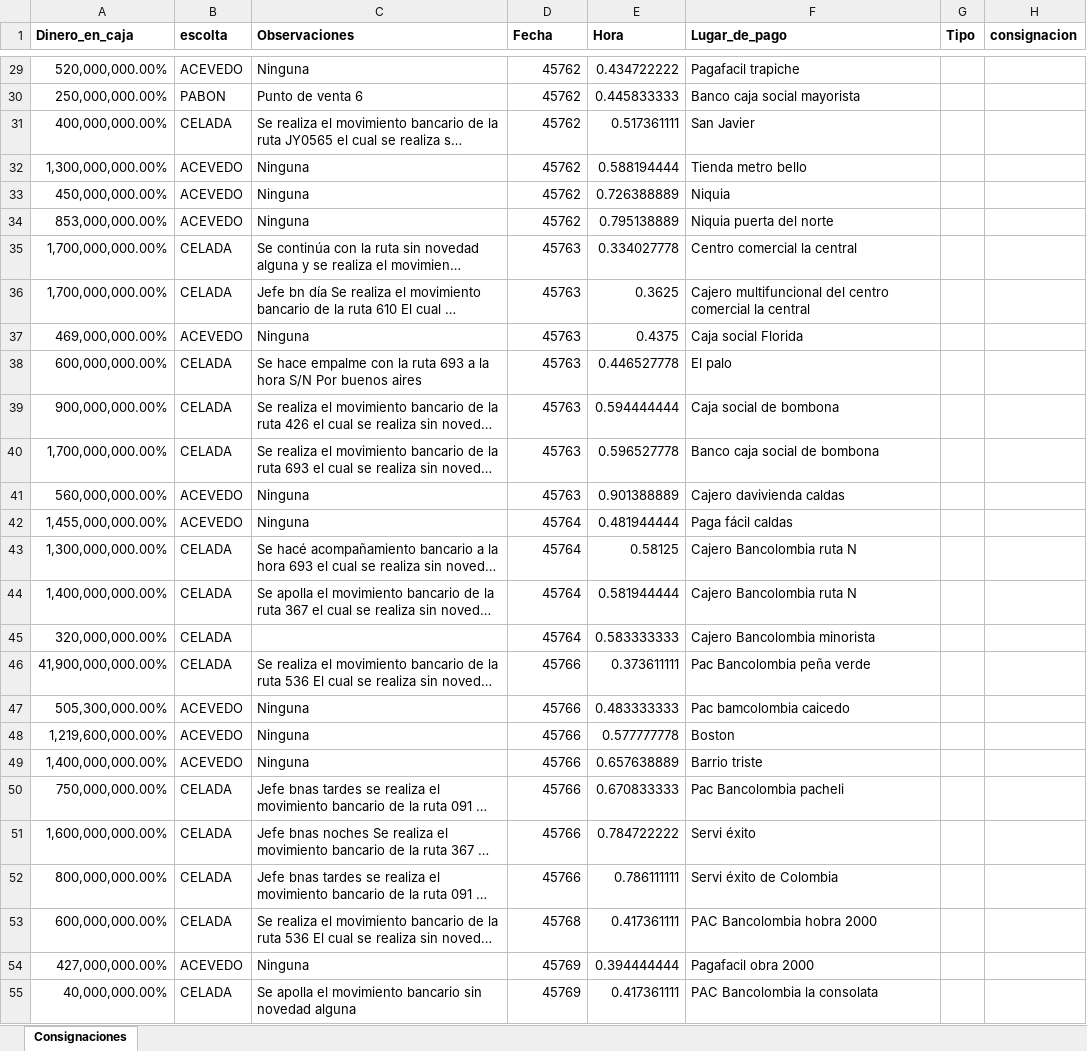
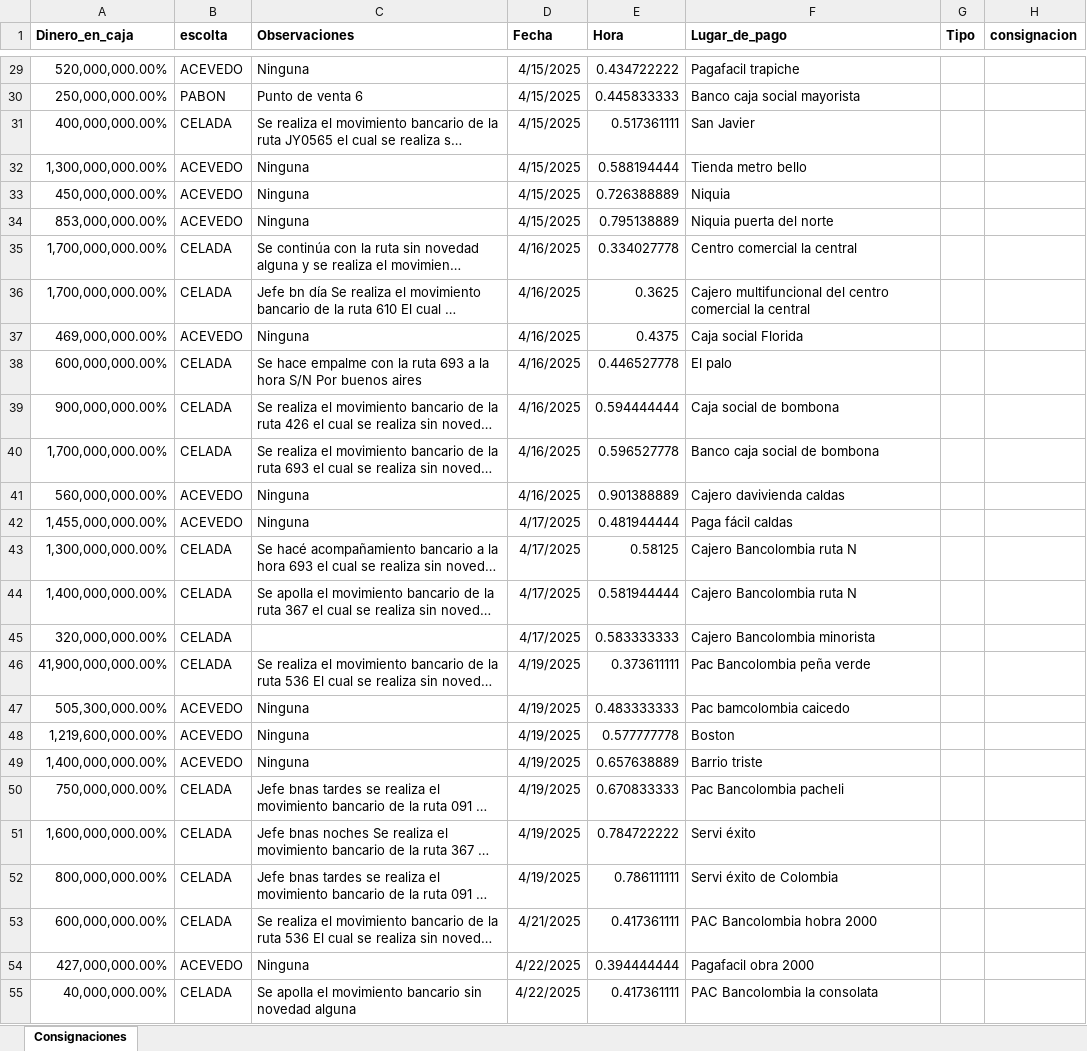
Before and after one commit to Galaxia-sistema/PDV, an Excel workbook: public/assets/Acompañamiento.xlsx, sheet Consignaciones, drawn as a sheet; only a part is shown, gaps mark what is left out; long unchanged cells end in …; values as stored, in another font and other column widths than the file's, no borders; the diff covers the shown part only; the diff names each change by its address in the sheet, - before the commit and + after, or states it on an @@ line.

```diff
--- a/public/assets/Acompañamiento.xlsx (sheet Consignaciones)
+++ b/public/assets/Acompañamiento.xlsx (sheet Consignaciones)
-D29:D34 (Fecha): 45762
+D29:D34 (Fecha): 4/15/2025
-D35:D41 (Fecha): 45763
+D35:D41 (Fecha): 4/16/2025
-D42:D45 (Fecha): 45764
+D42:D45 (Fecha): 4/17/2025
-D46:D52 (Fecha): 45766
+D46:D52 (Fecha): 4/19/2025
-D53 (Fecha): 45768
+D53 (Fecha): 4/21/2025
-D54:D55 (Fecha): 45769
+D54:D55 (Fecha): 4/22/2025
```
Also changed, not shown: 1753 edited cells elsewhere in this sheet, public/assets/Empalme.xlsx, public/assets/sitios.xlsx, 1 other file.
